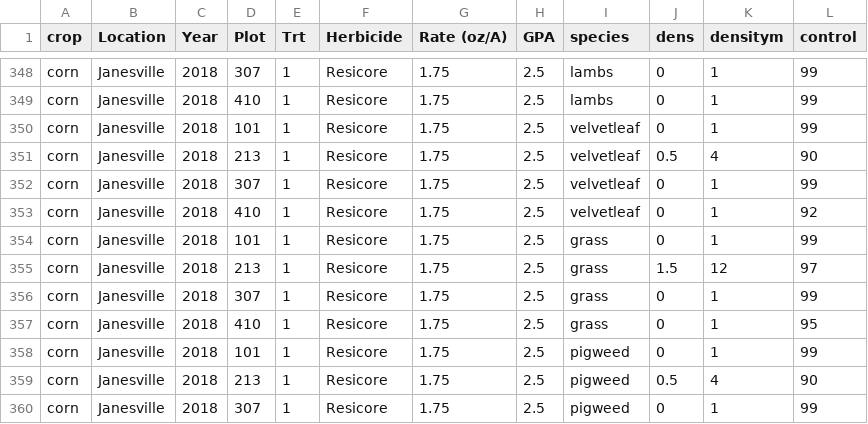
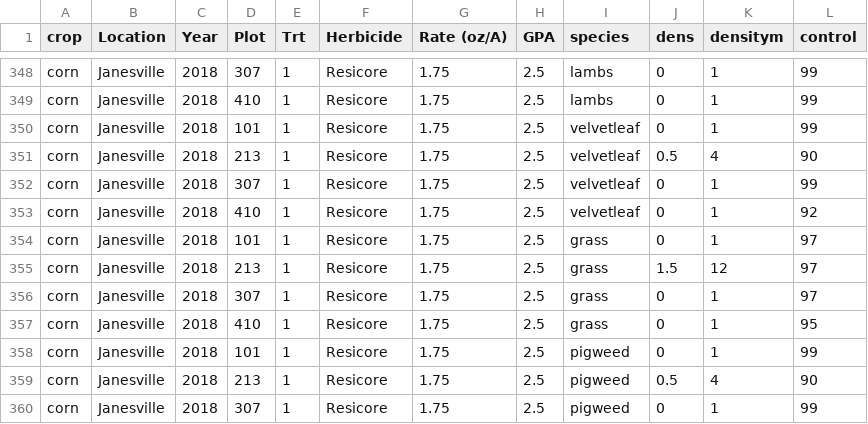
Before and after one commit to Wisc-Weeds/Carrier-rate, a CSV file: control.csv, drawn as a sheet; only a part is shown, gaps mark what is left out; the diff covers the shown part only.

```diff
--- a/control.csv
+++ b/control.csv
@@ -353,5 +353,5 @@ corn,Janesville,2018,307,1,Resicore,1.75,2.5,velvetleaf,0,1,99
 corn,Janesville,2018,410,1,Resicore,1.75,2.5,velvetleaf,0,1,92
-corn,Janesville,2018,101,1,Resicore,1.75,2.5,grass,0,1,99
+corn,Janesville,2018,101,1,Resicore,1.75,2.5,grass,0,1,97
 corn,Janesville,2018,213,1,Resicore,1.75,2.5,grass,1.5,12,97
-corn,Janesville,2018,307,1,Resicore,1.75,2.5,grass,0,1,99
+corn,Janesville,2018,307,1,Resicore,1.75,2.5,grass,0,1,97
 corn,Janesville,2018,410,1,Resicore,1.75,2.5,grass,0,1,95
```
Also changed, not shown: 16 edited cells elsewhere in this file, 2 other files.
